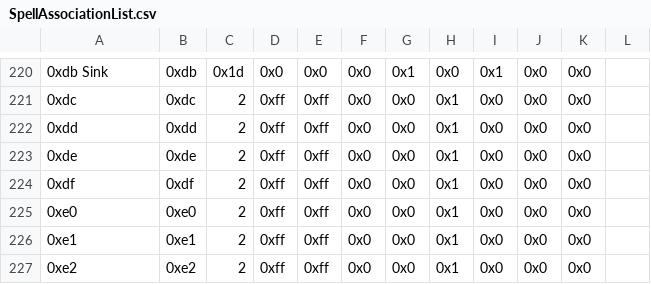
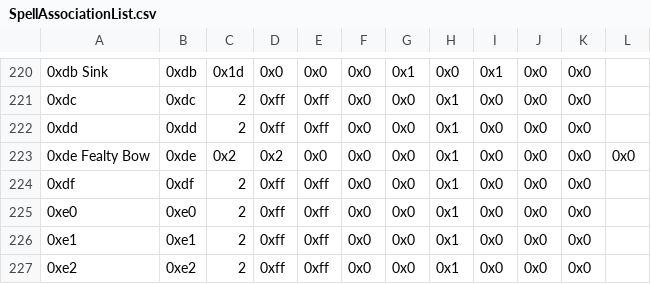
Before and after one commit to legendofloog/Teleshack-II, a CSV file: Tables/NightmareModules/Items/SpellAssociationList.csv, drawn as a sheet; only a part is shown, gaps mark what is left out; the diff names each change by its address in the sheet, - before the commit and + after, or states it on an @@ line.

```diff
--- a/Tables/NightmareModules/Items/SpellAssociationList.csv
+++ b/Tables/NightmareModules/Items/SpellAssociationList.csv
-A223: 0xde
+A223: 0xde Fealty Bow
-C223: 2
+C223: 0x2
-D223: 0xff
+D223: 0x2
-E223: 0xff
+E223: 0x0
-L223: (empty)
+L223: 0x0
```
Also changed, not shown: Tables/NightmareModules/ChapterData/ChapterData.csv, Tables/NightmareModules/CharactersClasses/CharacterTable.csv, 21 other files.
